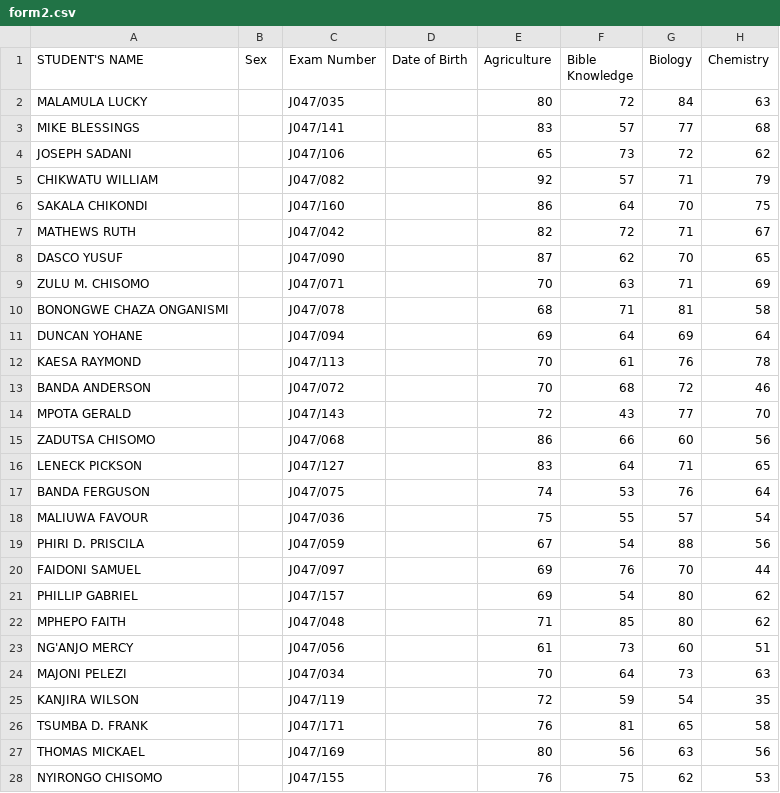
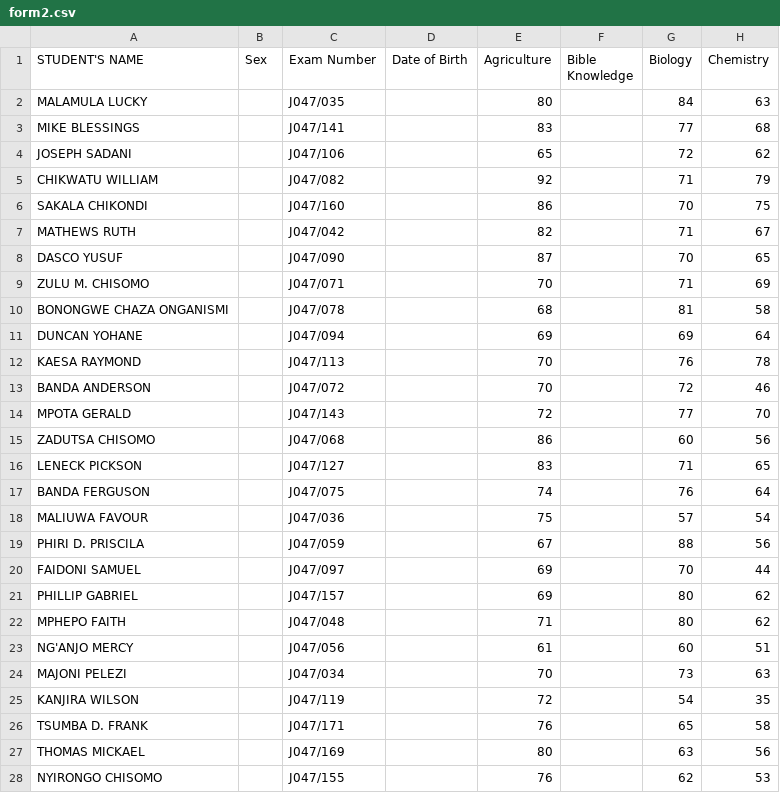
Before and after one commit to magawass/n2, a CSV file: form2.csv, drawn as a sheet; only a part is shown; the diff covers the shown part only; the diff names each change by its address in the sheet, - before the commit and + after, or states it on an @@ line.

Commit message:
Clear Bible Knowledge scores: form2 (4/5/2026, 11:34:52 AM)

```diff
--- a/form2.csv
+++ b/form2.csv
-F2 (Bible Knowledge): 72
+F2 (Bible Knowledge): (empty)
-F3 (Bible Knowledge): 57
+F3 (Bible Knowledge): (empty)
-F4 (Bible Knowledge): 73
+F4 (Bible Knowledge): (empty)
-F5 (Bible Knowledge): 57
+F5 (Bible Knowledge): (empty)
-F6 (Bible Knowledge): 64
+F6 (Bible Knowledge): (empty)
-F7 (Bible Knowledge): 72
+F7 (Bible Knowledge): (empty)
-F8 (Bible Knowledge): 62
+F8 (Bible Knowledge): (empty)
-F9 (Bible Knowledge): 63
+F9 (Bible Knowledge): (empty)
-F10 (Bible Knowledge): 71
+F10 (Bible Knowledge): (empty)
-F11 (Bible Knowledge): 64
+F11 (Bible Knowledge): (empty)
-F12 (Bible Knowledge): 61
+F12 (Bible Knowledge): (empty)
-F13 (Bible Knowledge): 68
+F13 (Bible Knowledge): (empty)
-F14 (Bible Knowledge): 43
+F14 (Bible Knowledge): (empty)
-F15 (Bible Knowledge): 66
+F15 (Bible Knowledge): (empty)
-F16 (Bible Knowledge): 64
+F16 (Bible Knowledge): (empty)
-F17 (Bible Knowledge): 53
+F17 (Bible Knowledge): (empty)
-F18 (Bible Knowledge): 55
+F18 (Bible Knowledge): (empty)
-F19 (Bible Knowledge): 54
+F19 (Bible Knowledge): (empty)
-F20 (Bible Knowledge): 76
+F20 (Bible Knowledge): (empty)
-F21 (Bible Knowledge): 54
+F21 (Bible Knowledge): (empty)
-F22 (Bible Knowledge): 85
+F22 (Bible Knowledge): (empty)
-F23 (Bible Knowledge): 73
+F23 (Bible Knowledge): (empty)
-F24 (Bible Knowledge): 64
+F24 (Bible Knowledge): (empty)
-F25 (Bible Knowledge): 59
+F25 (Bible Knowledge): (empty)
-F26 (Bible Knowledge): 81
+F26 (Bible Knowledge): (empty)
-F27 (Bible Knowledge): 56
+F27 (Bible Knowledge): (empty)
-F28 (Bible Knowledge): 75
+F28 (Bible Knowledge): (empty)
```
Also changed, not shown: 150 edited cells elsewhere in this file.
